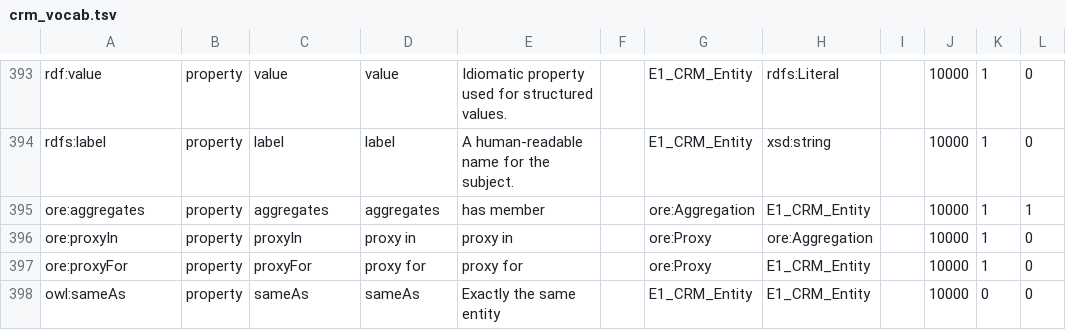
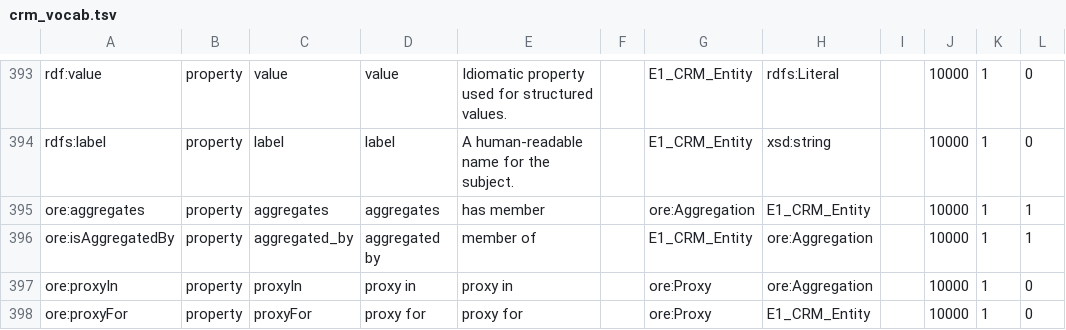
Before and after one commit to thegetty/crom, a TSV file: cromulent/data/crm_vocab.tsv, drawn as a sheet; only a part is shown, gaps mark what is left out; the shorter side is filled out with more unchanged rows; the diff names each change by its address in the sheet, - before the commit and + after, or states it on an @@ line.

```diff
--- a/cromulent/data/crm_vocab.tsv
+++ b/cromulent/data/crm_vocab.tsv
+row 396: ore:isAggregatedBy | property | aggregated_by | aggregated by | member of |  | E1_CRM_Entity | ore:Aggregation |  | 10000 | 1 | 1
```
Also changed, not shown: 5 other files.
